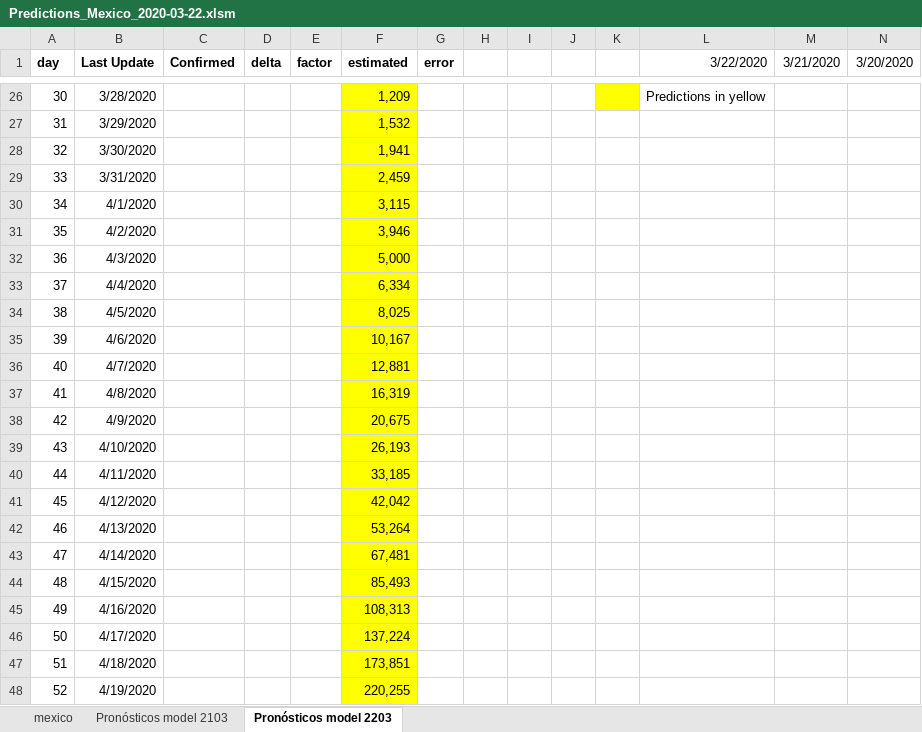
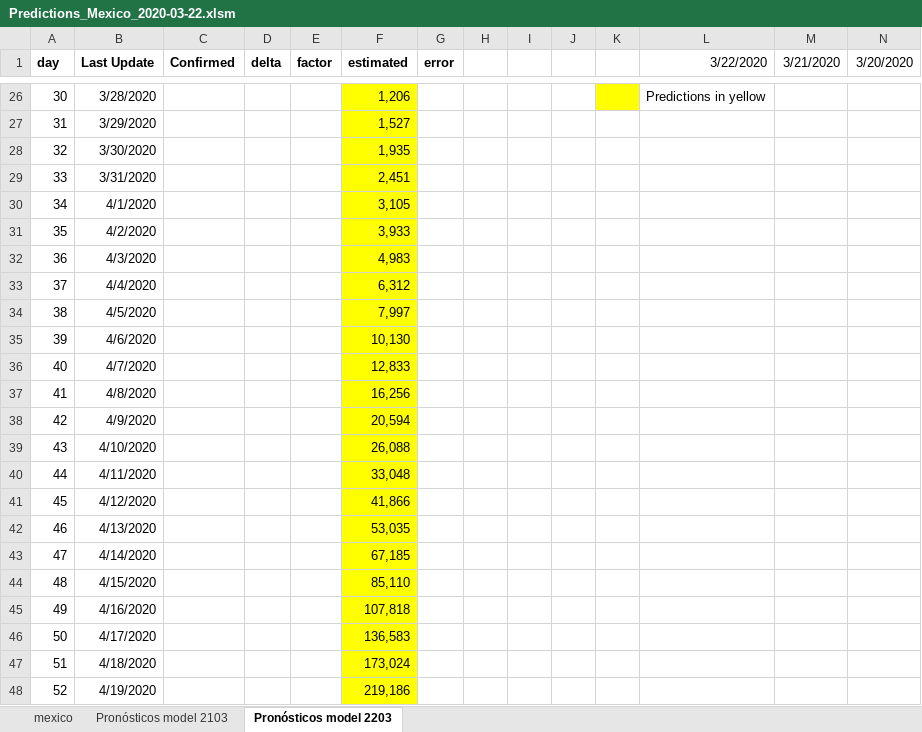
Before and after one commit to CarlosDNieto/COVID-19, an Excel workbook: Countries/Mexico/Predictions/Predictions_Mexico_2020-03-22.xlsm, sheet Pronósticos model 2203, drawn as a sheet; only a part is shown, gaps mark what is left out; values as stored, in another font and other column widths than the file's, no borders; charts and pictures not drawn; the diff covers the shown part only; the diff names each change by its address in the sheet, - before the commit and + after, or states it on an @@ line.

```diff
--- a/Countries/Mexico/Predictions/Predictions_Mexico_2020-03-22.xlsm (sheet Pronósticos model 2203)
+++ b/Countries/Mexico/Predictions/Predictions_Mexico_2020-03-22.xlsm (sheet Pronósticos model 2203)
-F26 (estimated): 1,209
+F26 (estimated): 1,206
-F27 (estimated): 1,532
+F27 (estimated): 1,527
-F28 (estimated): 1,941
+F28 (estimated): 1,935
-F29 (estimated): 2,459
+F29 (estimated): 2,451
-F30 (estimated): 3,115
+F30 (estimated): 3,105
-F31 (estimated): 3,946
+F31 (estimated): 3,933
-F32 (estimated): 5,000
+F32 (estimated): 4,983
-F33 (estimated): 6,334
+F33 (estimated): 6,312
-F34 (estimated): 8,025
+F34 (estimated): 7,997
-F35 (estimated): 10,167
+F35 (estimated): 10,130
-F36 (estimated): 12,881
+F36 (estimated): 12,833
-F37 (estimated): 16,319
+F37 (estimated): 16,256
-F38 (estimated): 20,675
+F38 (estimated): 20,594
-F39 (estimated): 26,193
+F39 (estimated): 26,088
-F40 (estimated): 33,185
+F40 (estimated): 33,048
-F41 (estimated): 42,042
+F41 (estimated): 41,866
-F42 (estimated): 53,264
+F42 (estimated): 53,035
-F43 (estimated): 67,481
+F43 (estimated): 67,185
-F44 (estimated): 85,493
+F44 (estimated): 85,110
-F45 (estimated): 108,313
+F45 (estimated): 107,818
-F46 (estimated): 137,224
+F46 (estimated): 136,583
-F47 (estimated): 173,851
+F47 (estimated): 173,024
-F48 (estimated): 220,255
+F48 (estimated): 219,186
```
Also changed, not shown: 32 edited cells elsewhere in this sheet, charts or pictures.
